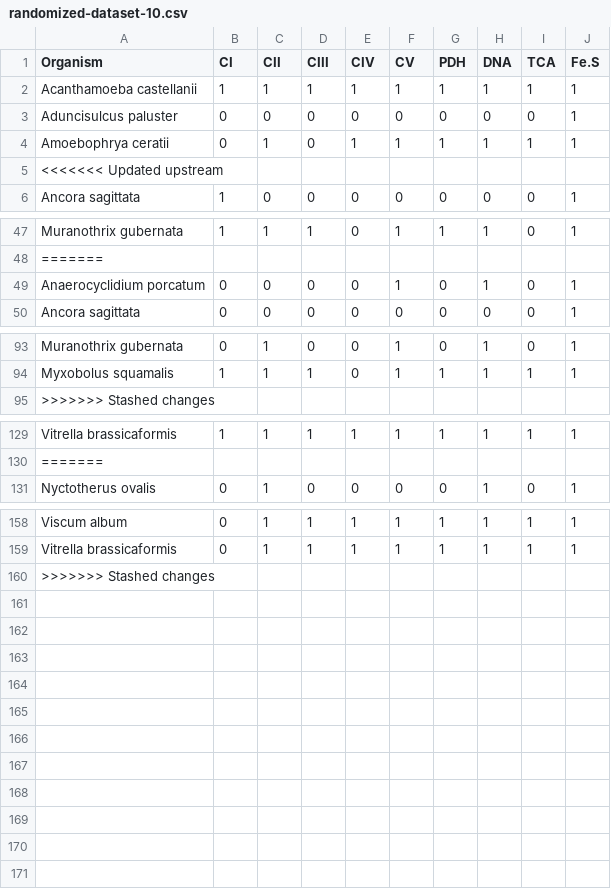
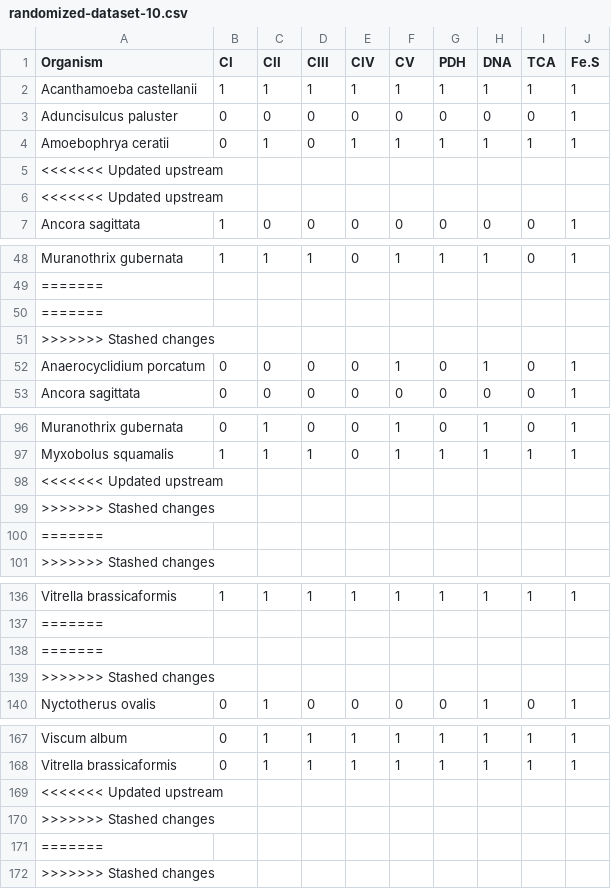
Before and after one commit to StochasticBiology/MROs, a CSV file: Data/RandomizedData/randomized-dataset-10.csv, drawn as a sheet; only a part is shown, gaps mark what is left out; the diff covers the shown part only.

```diff
--- a/Data/RandomizedData/randomized-dataset-10.csv
+++ b/Data/RandomizedData/randomized-dataset-10.csv
@@ -5,2 +5,3 @@ Amoebophrya ceratii,0,1,0,1,1,1,1,1,1
 <<<<<<< Updated upstream
+<<<<<<< Updated upstream
 Ancora sagittata,1,0,0,0,0,0,0,0,1
@@ -48,2 +49,4 @@ Muranothrix gubernata,1,1,1,0,1,1,1,0,1
 =======
+=======
+>>>>>>> Stashed changes
 Anaerocyclidium porcatum,0,0,0,0,1,0,1,0,1
@@ -94,2 +97,5 @@ Muranothrix gubernata,0,1,0,0,1,0,1,0,1
 Myxobolus squamalis,1,1,1,0,1,1,1,1,1
+<<<<<<< Updated upstream
+>>>>>>> Stashed changes
+=======
 >>>>>>> Stashed changes
@@ -130,2 +137,4 @@ Vitrella brassicaformis,1,1,1,1,1,1,1,1,1
 =======
+=======
+>>>>>>> Stashed changes
 Nyctotherus ovalis,0,1,0,0,0,0,1,0,1
@@ -159,2 +168,5 @@ Viscum album,0,1,1,1,1,1,1,1,1
 Vitrella brassicaformis,0,1,1,1,1,1,1,1,1
+<<<<<<< Updated upstream
+>>>>>>> Stashed changes
+=======
 >>>>>>> Stashed changes
```
Also changed, not shown: 1 added row elsewhere in this file, Data/RandomizedData/randomized-dataset-1.csv, Data/RandomizedData/randomized-dataset-2.csv, 21 other files.
